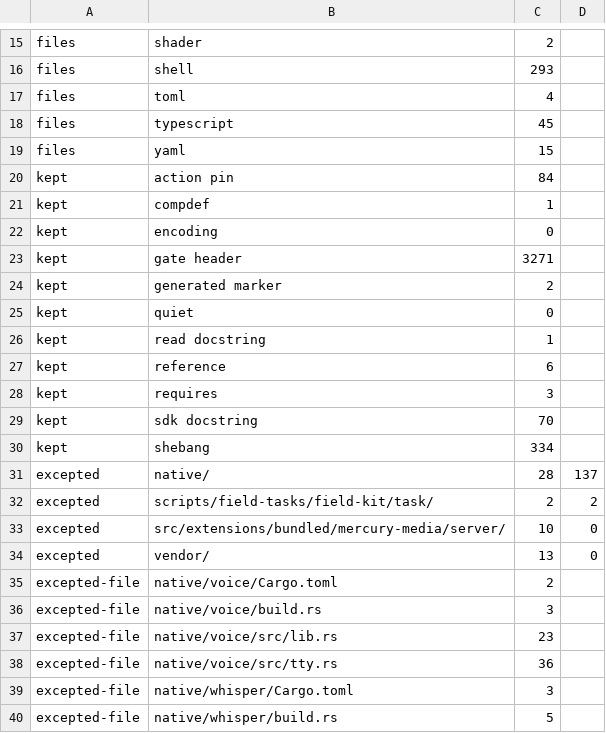
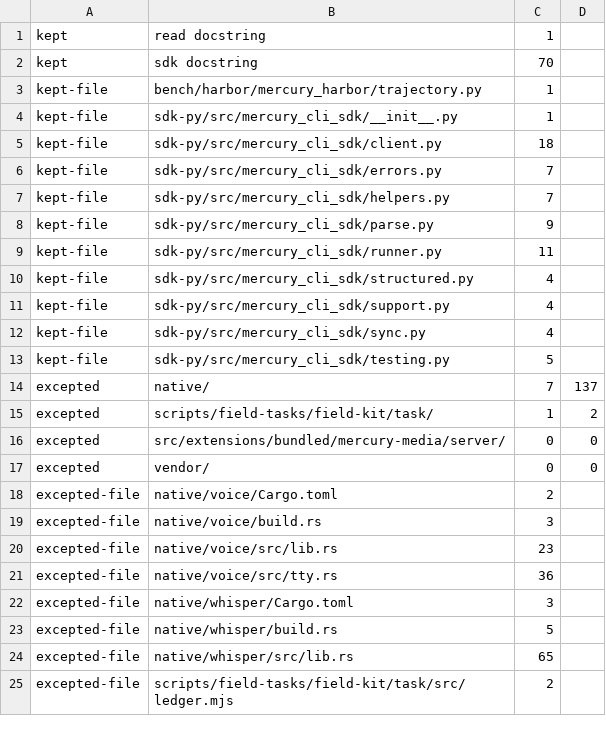
Before and after one commit to Whq02/MercuryCLI, a TSV file: scripts/orphans/comment-census.tsv, drawn as a sheet; only a part is shown, gaps mark what is left out; the shorter side is filled out with more unchanged rows; removed rows and columns are numbered as before the commit, all else as after; the diff covers the shown part only; the diff names each change by its address in the sheet, - before the commit and + after, or states it on an @@ line.

```diff
--- a/scripts/orphans/comment-census.tsv
+++ b/scripts/orphans/comment-census.tsv
-row 15: files | shader | 2
-row 16: files | shell | 293
-row 17: files | toml | 4
-row 18: files | typescript | 45
-row 19: files | yaml | 15
-row 20: kept | action pin | 84
-row 21: kept | compdef | 1
-row 22: kept | encoding | 0
-row 23: kept | gate header | 3271
-row 24: kept | generated marker | 2
-row 25: kept | quiet | 0
-row 27: kept | reference | 6
-row 28: kept | requires | 3
-row 30: kept | shebang | 334
+row 3: kept-file | bench/harbor/mercury_harbor/trajectory.py | 1
+row 4: kept-file | sdk-py/src/mercury_cli_sdk/__init__.py | 1
+row 5: kept-file | sdk-py/src/mercury_cli_sdk/client.py | 18
+row 6: kept-file | sdk-py/src/mercury_cli_sdk/errors.py | 7
+row 7: kept-file | sdk-py/src/mercury_cli_sdk/helpers.py | 7
+row 8: kept-file | sdk-py/src/mercury_cli_sdk/parse.py | 9
+row 9: kept-file | sdk-py/src/mercury_cli_sdk/runner.py | 11
+row 10: kept-file | sdk-py/src/mercury_cli_sdk/structured.py | 4
+row 11: kept-file | sdk-py/src/mercury_cli_sdk/support.py | 4
+row 12: kept-file | sdk-py/src/mercury_cli_sdk/sync.py | 4
+row 13: kept-file | sdk-py/src/mercury_cli_sdk/testing.py | 5
-C14: 28
+C14: 7
-C15: 2
+C15: 1
-C16: 10
+C16: 0
-C17: 13
+C17: 0
```
Also changed, not shown: 14 removed rows elsewhere in this file, 2 other files.
